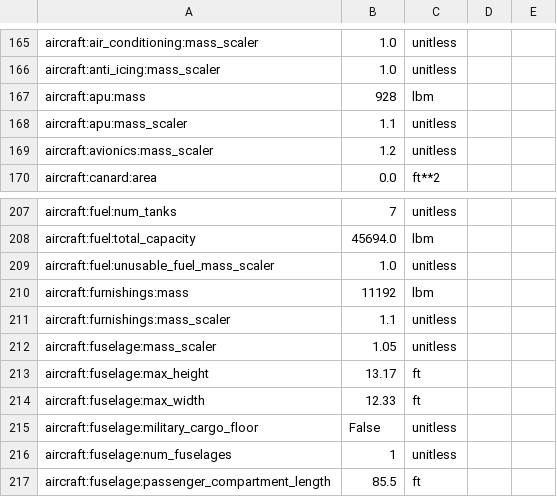
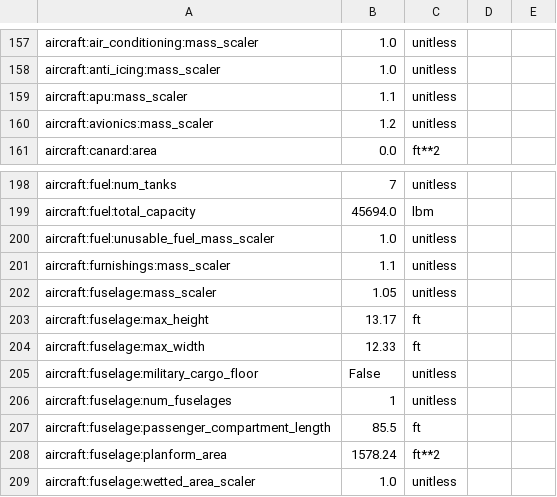
Before and after one commit to OpenMDAO/Aviary, a CSV file: aviary/models/test_aircraft/aircraft_for_bench_FwGm.csv, drawn as a sheet; only a part is shown, gaps mark what is left out; the shorter side is filled out with more unchanged rows; the diff covers the shown part only.

```diff
--- a/aviary/models/test_aircraft/aircraft_for_bench_FwGm.csv
+++ b/aviary/models/test_aircraft/aircraft_for_bench_FwGm.csv
@@ -166,3 +158,2 @@ aircraft:air_conditioning:mass_scaler,1.0,unitless
 aircraft:anti_icing:mass_scaler,1.0,unitless
-aircraft:apu:mass,928,lbm
 aircraft:apu:mass_scaler,1.1,unitless
@@ -209,3 +200,2 @@ aircraft:fuel:total_capacity,45694.0,lbm
 aircraft:fuel:unusable_fuel_mass_scaler,1.0,unitless
-aircraft:furnishings:mass,11192,lbm
 aircraft:furnishings:mass_scaler,1.1,unitless
```
Also changed, not shown: 11 removed rows elsewhere in this file.
